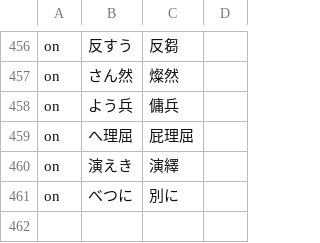
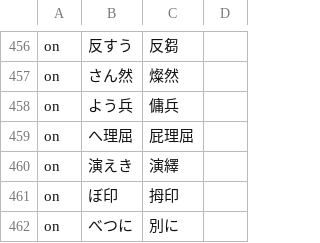
Before and after one commit to Nekomoekissaten-SUB/nekomoe-jp-formatter, a TSV file: dist/pattern.tsv, drawn as a sheet; only a part is shown, gaps mark what is left out; the diff names each change by its address in the sheet, - before the commit and + after, or states it on an @@ line.

Commit message:
add boin

```diff
--- a/dist/pattern.tsv
+++ b/dist/pattern.tsv
+row 461: on | ぼ印 | 拇印
```
